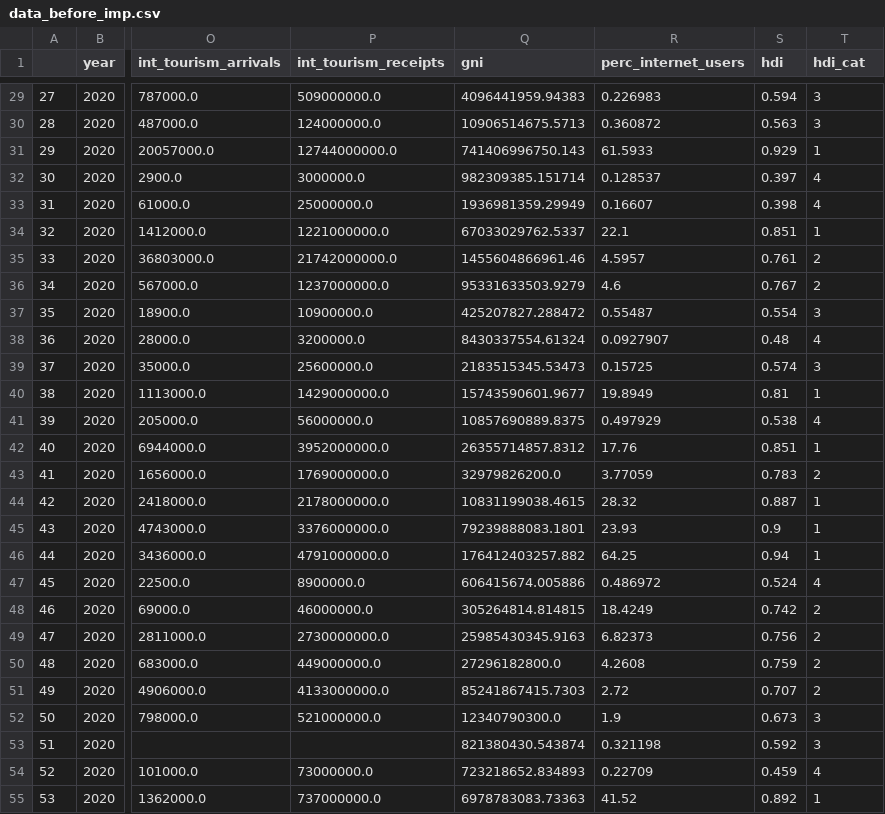
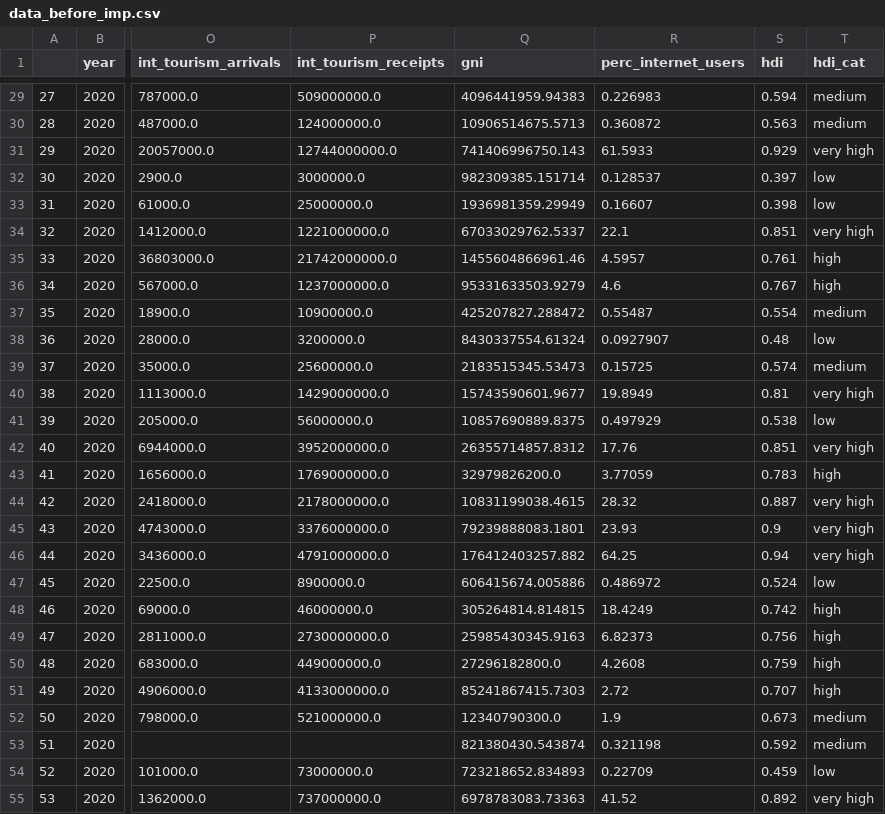
Before and after one commit to dreth/UC3MStatisticalLearning, a CSV file: data/preproc_outputs/data_before_imp.csv, drawn as a sheet; only a part is shown, gaps mark what is left out; the diff covers the shown part only; the diff names each change by its address in the sheet, - before the commit and + after, or states it on an @@ line.

```diff
--- a/data/preproc_outputs/data_before_imp.csv
+++ b/data/preproc_outputs/data_before_imp.csv
-T29:T30 (hdi_cat): 3
+T29:T30 (hdi_cat): medium
-T31 (hdi_cat): 1
+T31 (hdi_cat): very high
-T32:T33 (hdi_cat): 4
+T32:T33 (hdi_cat): low
-T34 (hdi_cat): 1
+T34 (hdi_cat): very high
-T35:T36 (hdi_cat): 2
+T35:T36 (hdi_cat): high
-T37 (hdi_cat): 3
+T37 (hdi_cat): medium
-T38 (hdi_cat): 4
+T38 (hdi_cat): low
-T39 (hdi_cat): 3
+T39 (hdi_cat): medium
-T40 (hdi_cat): 1
+T40 (hdi_cat): very high
-T41 (hdi_cat): 4
+T41 (hdi_cat): low
-T42 (hdi_cat): 1
+T42 (hdi_cat): very high
-T43 (hdi_cat): 2
+T43 (hdi_cat): high
-T44:T46 (hdi_cat): 1
+T44:T46 (hdi_cat): very high
-T47 (hdi_cat): 4
+T47 (hdi_cat): low
-T48:T51 (hdi_cat): 2
+T48:T51 (hdi_cat): high
-T52:T53 (hdi_cat): 3
+T52:T53 (hdi_cat): medium
-T54 (hdi_cat): 4
+T54 (hdi_cat): low
-T55 (hdi_cat): 1
+T55 (hdi_cat): very high
```
Also changed, not shown: 159 edited cells elsewhere in this file, data/data.csv, 4 other files.
